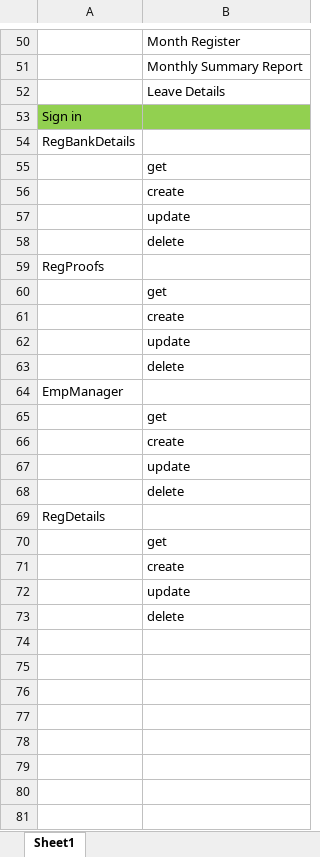
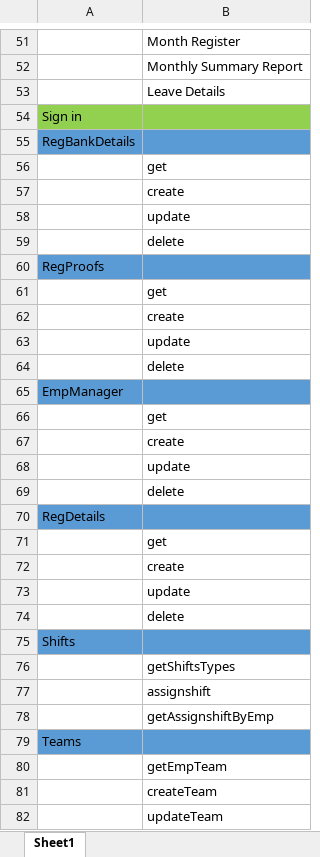
Before and after one commit to pavanPcode/RollCall_Admin_Apis, an Excel workbook: RollCallPremium_admin_Apis_List.xlsx, sheet Sheet1, drawn as a sheet; only a part is shown, gaps mark what is left out; values as stored, in another font and other column widths than the file's, no borders; addresses are those after the commit; the diff covers the shown part only; the diff names each change by its address in the sheet, - before the commit and + after, or states it on an @@ line.

```diff
--- a/RollCallPremium_admin_Apis_List.xlsx (sheet Sheet1)
+++ b/RollCallPremium_admin_Apis_List.xlsx (sheet Sheet1)
-A55:B55 fill: none
+A55:B55 fill: #5B9BD5
-A60:B60 fill: none
+A60:B60 fill: #5B9BD5
-A65:B65 fill: none
+A65:B65 fill: #5B9BD5
-A70:B70 fill: none
+A70:B70 fill: #5B9BD5
+row 75: Shifts
+row 76:  | getShiftsTypes
+row 77:  | assignshift
+row 78:  | getAssignshiftByEmp
+row 79: Teams
+row 80:  | getEmpTeam
+row 81:  | createTeam
+row 82:  | updateTeam
```
Also changed, not shown: 2 added rows elsewhere in this sheet, 2 other files.
